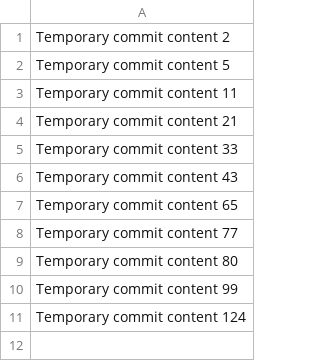
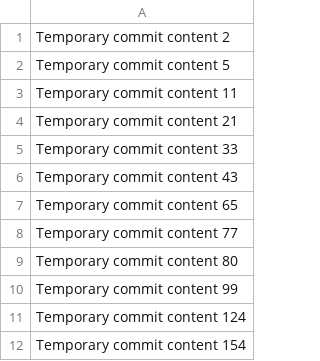
Before and after one commit to samarpitha/HealthMate, a CSV file: data.csv, drawn as a sheet; the diff names each change by its address in the sheet, - before the commit and + after, or states it on an @@ line.

```diff
--- a/data.csv
+++ b/data.csv
+row 12: Temporary commit content 154
```
